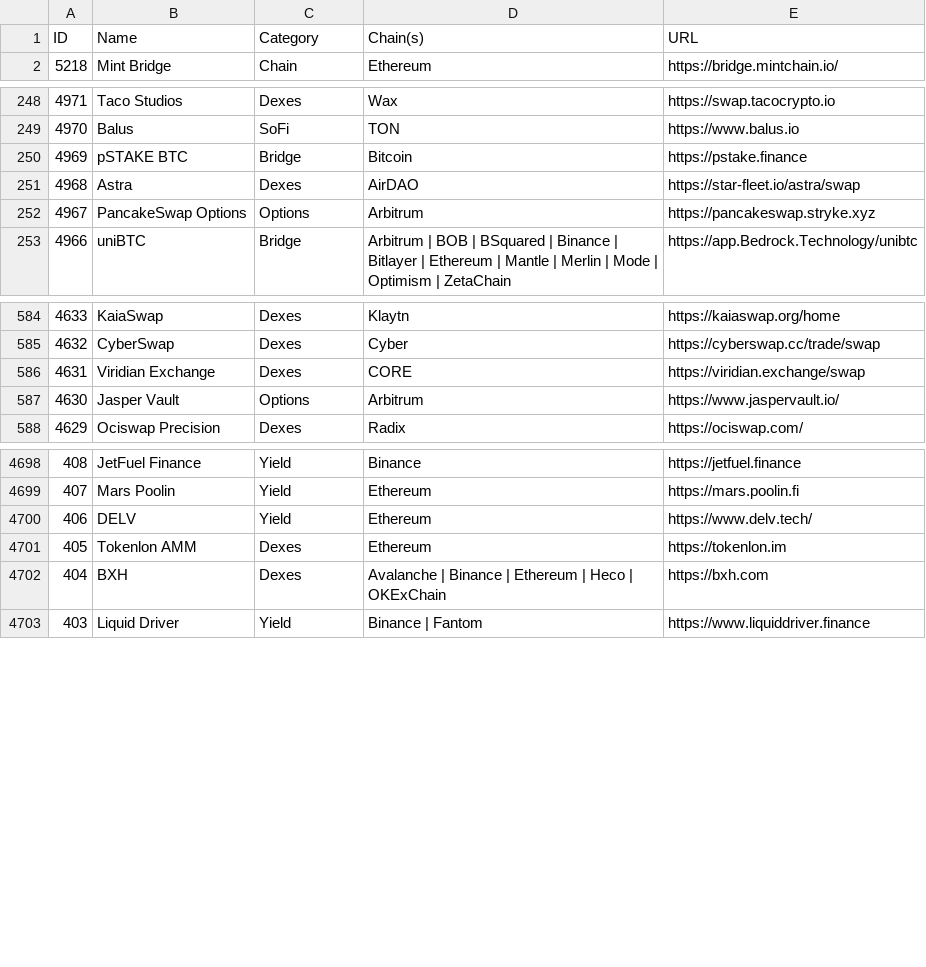
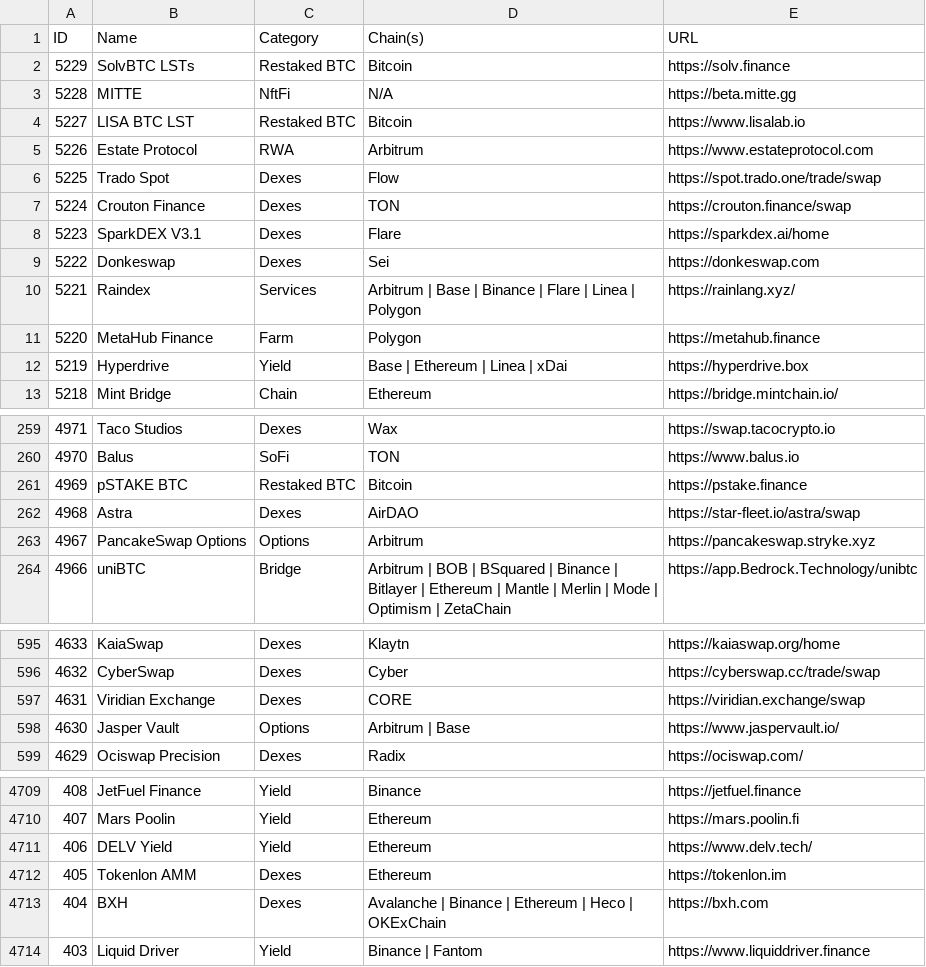
Before and after one commit to pmuens/defi-llama-watcher, a CSV file: data.csv, drawn as a sheet; only a part is shown, gaps mark what is left out.

Commit message:
Update data.csv

```diff
--- a/data.csv
+++ b/data.csv
@@ -1,2 +1,13 @@
 ID,Name,Category,Chain(s),URL
+5229,SolvBTC LSTs,Restaked BTC,Bitcoin,https://solv.finance
+5228,MITTE,NftFi,N/A,https://beta.mitte.gg
+5227,LISA BTC LST,Restaked BTC,Bitcoin,https://www.lisalab.io
+5226,Estate Protocol,RWA,Arbitrum,https://www.estateprotocol.com
+5225,Trado Spot,Dexes,Flow,https://spot.trado.one/trade/swap
+5224,Crouton Finance,Dexes,TON,https://crouton.finance/swap
+5223,SparkDEX V3.1,Dexes,Flare,https://sparkdex.ai/home
+5222,Donkeswap,Dexes,Sei,https://donkeswap.com
+5221,Raindex,Services,Arbitrum | Base | Binance | Flare | Linea | Polygon,https://rainlang.xyz/
+5220,MetaHub Finance,Farm,Polygon,https://metahub.finance
+5219,Hyperdrive,Yield,Base | Ethereum | Linea | xDai,https://hyperdrive.box
 5218,Mint Bridge,Chain,Ethereum,https://bridge.mintchain.io/
@@ -249,3 +260,3 @@ ID,Name,Category,Chain(s),URL
 4970,Balus,SoFi,TON,https://www.balus.io
-4969,pSTAKE BTC,Bridge,Bitcoin,https://pstake.finance
+4969,pSTAKE BTC,Restaked BTC,Bitcoin,https://pstake.finance
 4968,Astra,Dexes,AirDAO,https://star-fleet.io/astra/swap
@@ -586,3 +597,3 @@ ID,Name,Category,Chain(s),URL
 4631,Viridian Exchange,Dexes,CORE,https://viridian.exchange/swap
-4630,Jasper Vault,Options,Arbitrum,https://www.jaspervault.io/
+4630,Jasper Vault,Options,Arbitrum | Base,https://www.jaspervault.io/
 4629,Ociswap Precision,Dexes,Radix,https://ociswap.com/
@@ -4699,3 +4710,3 @@ ID,Name,Category,Chain(s),URL
 407,Mars Poolin,Yield,Ethereum,https://mars.poolin.fi
-406,DELV,Yield,Ethereum,https://www.delv.tech/
+406,DELV Yield,Yield,Ethereum,https://www.delv.tech/
 405,Tokenlon AMM,Dexes,Ethereum,https://tokenlon.im
```
